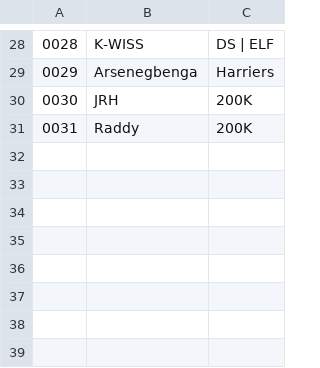
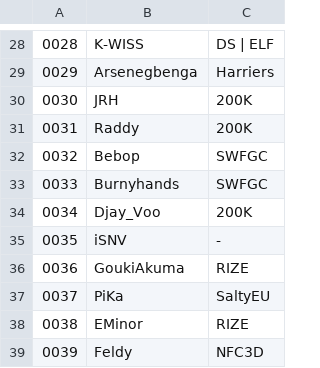
Before and after one commit to deltoidgg/overlay-animations, a CSV file: scoreboard/players.csv, drawn as a sheet; only a part is shown, gaps mark what is left out.

Commit message:
player update

```diff
--- a/scoreboard/players.csv
+++ b/scoreboard/players.csv
@@ -31 +31,9 @@
 0031,Raddy,200K
+0032,Bebop,SWFGC
+0033,Burnyhands,SWFGC
+0034,Djay_Voo,200K
+0035,iSNV,-
+0036,GoukiAkuma,RIZE
+0037,PiKa,SaltyEU
+0038,EMinor,RIZE
+0039,Feldy,NFC3D
```
Also changed, not shown: 1 other file.
